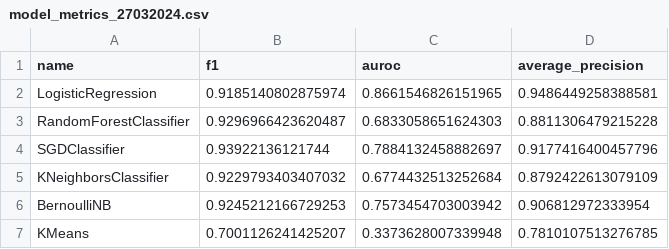
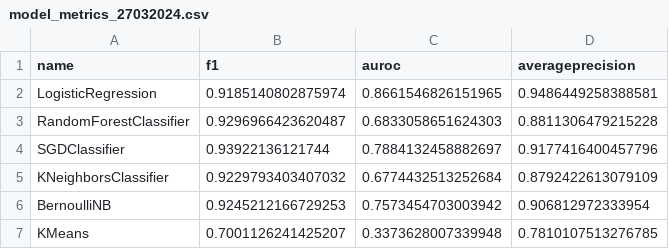
Before and after one commit to jiyometrik/pw23, a CSV file: results/model_metrics_27032024.csv, drawn as a sheet.

Commit message:
metrics - improved for latex compat

```diff
--- a/results/model_metrics_27032024.csv
+++ b/results/model_metrics_27032024.csv
@@ -1,2 +1,2 @@
-name,f1,auroc,average_precision
+name,f1,auroc,averageprecision
 LogisticRegression,0.9185140802875974,0.8661546826151965,0.9486449258388581
```
Also changed, not shown: 1 other file.
